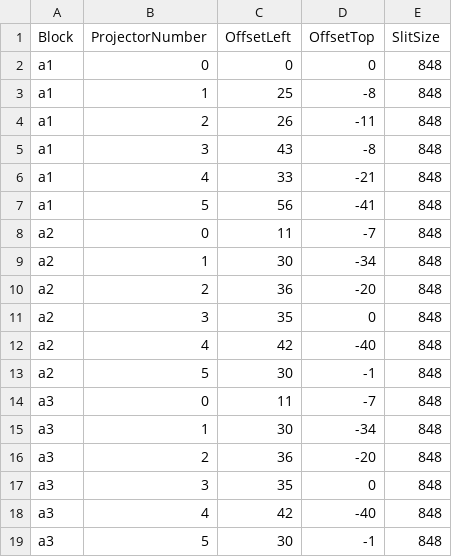
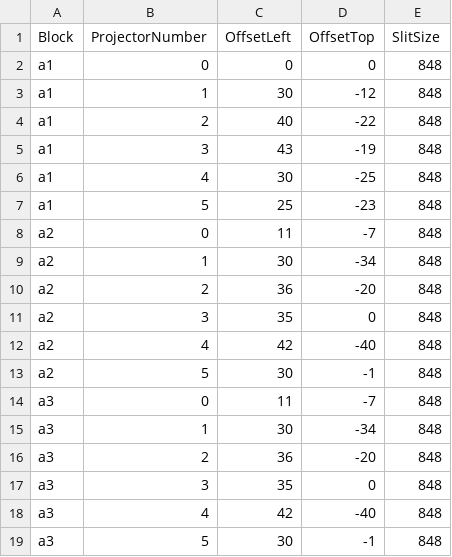
Before and after one commit to solcer/pi3b, a CSV file: offsets.csv, drawn as a sheet.

Commit message:
New offset values for PI3B01.

```diff
--- a/offsets.csv
+++ b/offsets.csv
@@ -2,7 +2,7 @@ Block,ProjectorNumber,OffsetLeft,OffsetTop,SlitSize
 a1,0,0,0,848
-a1,1,25,-8,848
-a1,2,26,-11,848
-a1,3,43,-8,848
-a1,4,33,-21,848
-a1,5,56,-41,848
+a1,1,30,-12,848
+a1,2,40,-22,848
+a1,3,43,-19,848
+a1,4,30,-25,848
+a1,5,25,-23,848
 a2,0,11,-7,848
```
